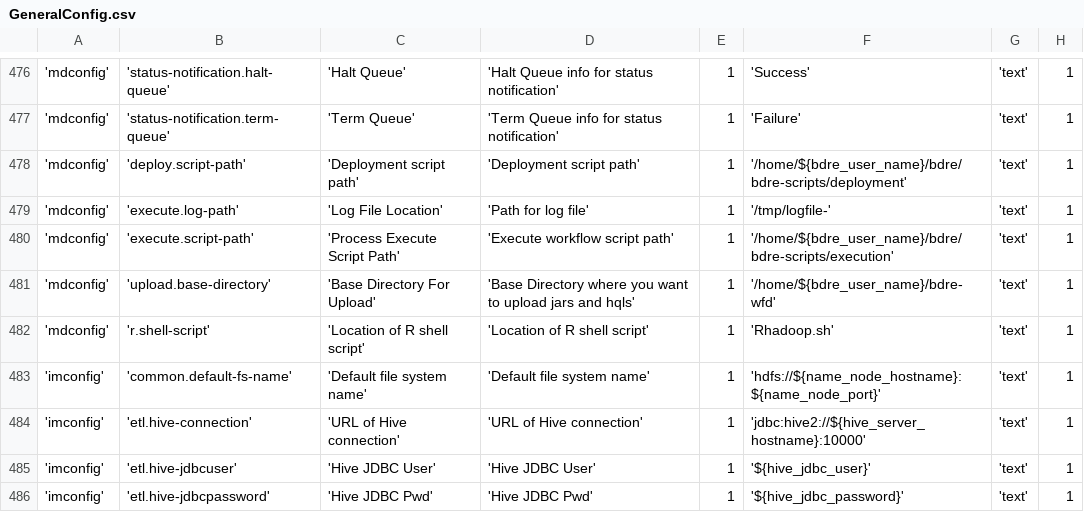
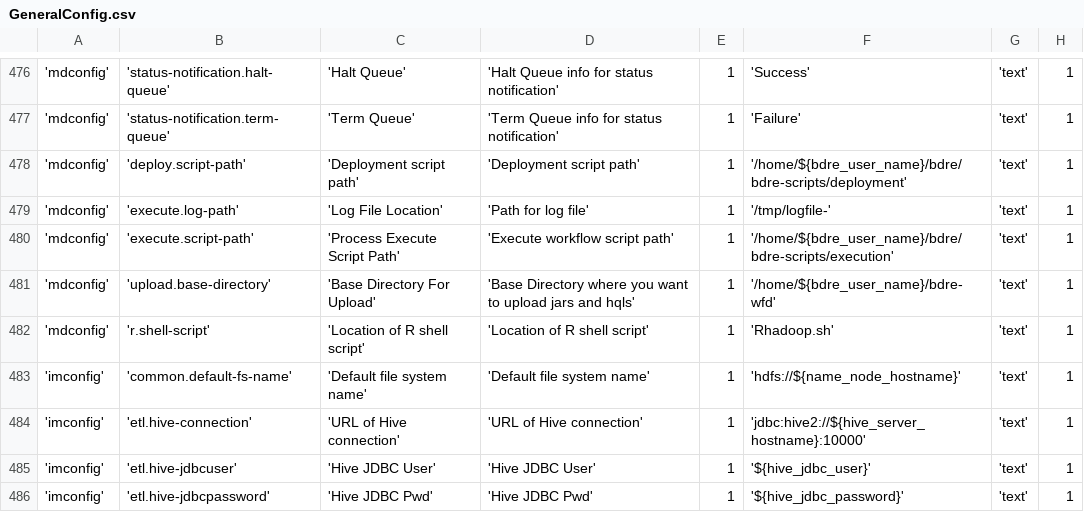
Before and after one commit to WiproOpenSource/openbdre, a CSV file: databases/setup/GeneralConfig.csv, drawn as a sheet; only a part is shown, gaps mark what is left out; the diff names each change by its address in the sheet, - before the commit and + after, or states it on an @@ line.

Commit message:
removed port part

```diff
--- a/databases/setup/GeneralConfig.csv
+++ b/databases/setup/GeneralConfig.csv
-F483: 'hdfs://${name_node_hostname}:${name_node_port}'
+F483: 'hdfs://${name_node_hostname}'
```
